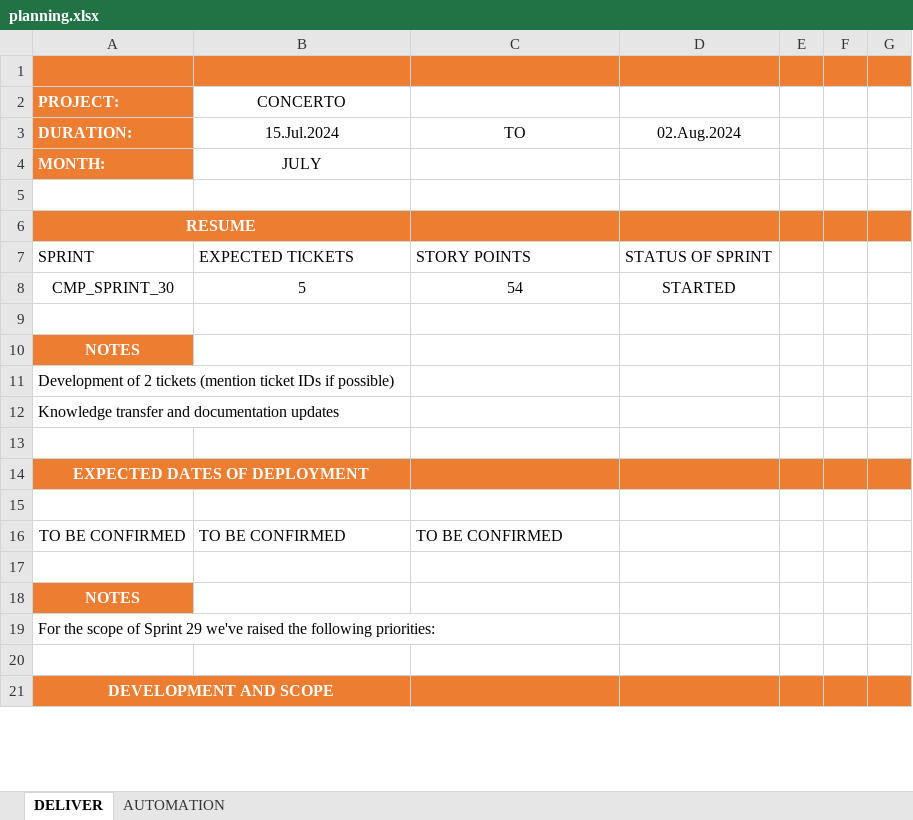
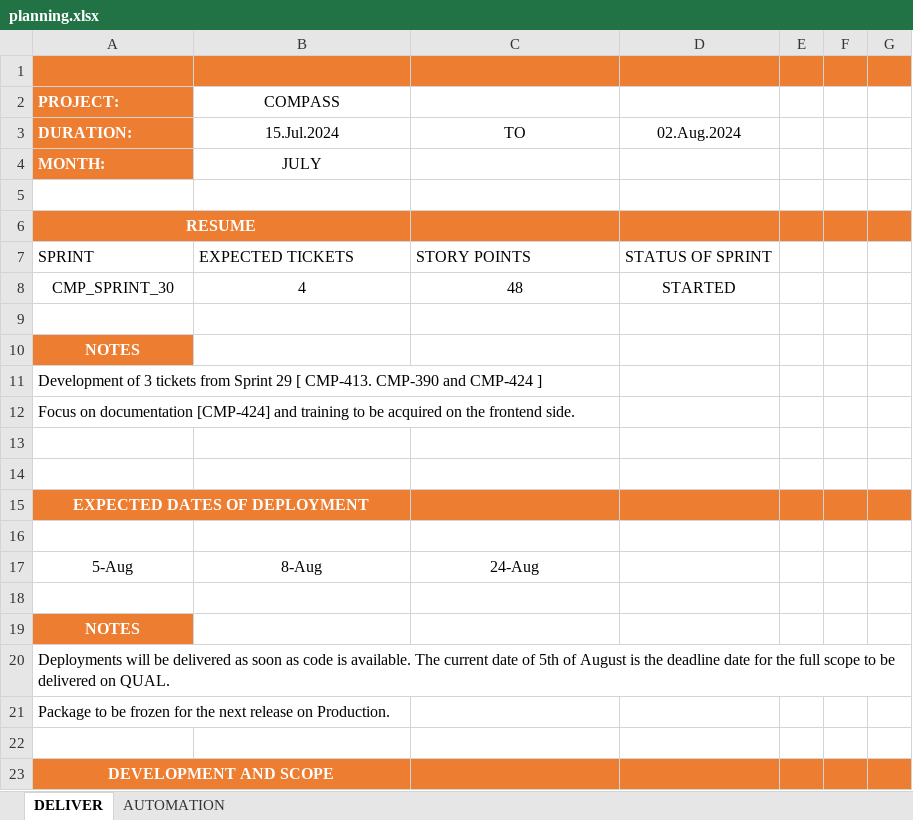
Before and after one commit to StalkerJocca/AutomationExcel, an Excel workbook: Excel_Files/planning.xlsx, sheet DELIVER, drawn as a sheet; only a part is shown; values as stored, in another font and other column widths than the file's, no borders; table styles not drawn; removed rows and columns are numbered as before the commit, all else as after; the diff covers the shown part only; the diff names each change by its address in the sheet, - before the commit and + after, or states it on an @@ line.

Commit message:
Add files via upload

```diff
--- a/Excel_Files/planning.xlsx (sheet DELIVER)
+++ b/Excel_Files/planning.xlsx (sheet DELIVER)
-B2 (15.Jul.2024): CONCERTO
+B2 (15.Jul.2024): COMPASS
-B8 (15.Jul.2024): 5
+B8 (15.Jul.2024): 4
-C8 (TO): 54
+C8 (TO): 48
-A11 (DURATION:): Development of 2 tickets (mention ticket IDs if possible)
+A11 (DURATION:): Development of 3 tickets from Sprint 29 [ CMP-413. CMP-390 and CMP-424 ]
-A12 (DURATION:): Knowledge transfer and documentation updates
+A12 (DURATION:): Focus on documentation [CMP-424] and training to be acquired on the frontend side.
+row 13: (empty)
-B16:C16 alignment: left
+B16:C16 alignment: center
-row 16: TO BE CONFIRMED | TO BE CONFIRMED | TO BE CONFIRMED
+row 17: 5-Aug | 8-Aug | 24-Aug
-A20 (DURATION:): For the scope of Sprint 29 we've raised the following priorities:
+A20 (DURATION:): Deployments will be delivered as soon as code is available. The current date of 5th of August is the deadline date for the full scope to be delivered on QUAL.
+row 21: Package to be frozen for the next release on Production.
```
Also changed, not shown: 8 added rows, 9 removed rows, 16 edited cells and cell formats elsewhere in this sheet.
